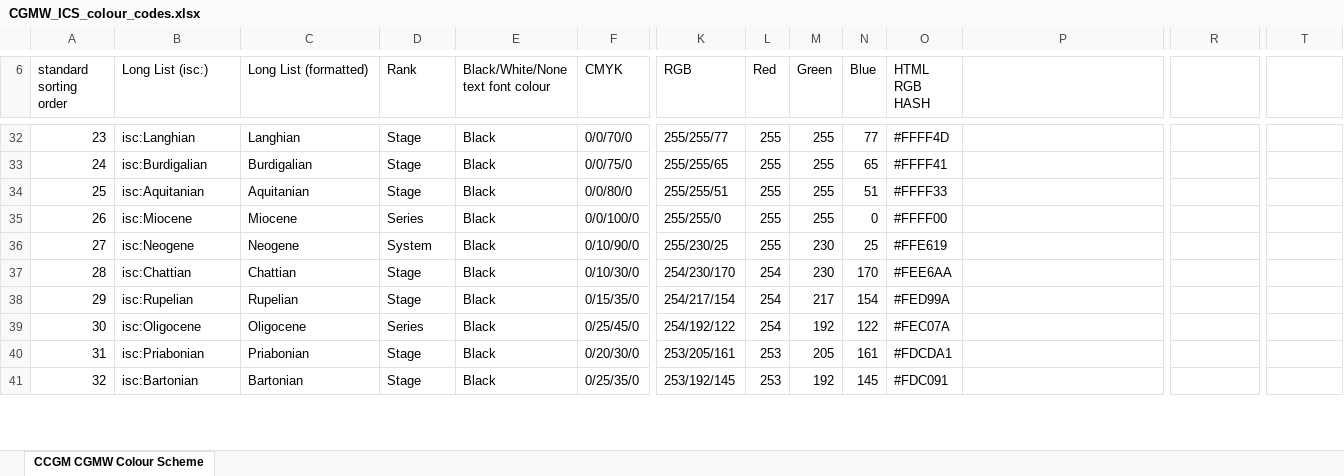
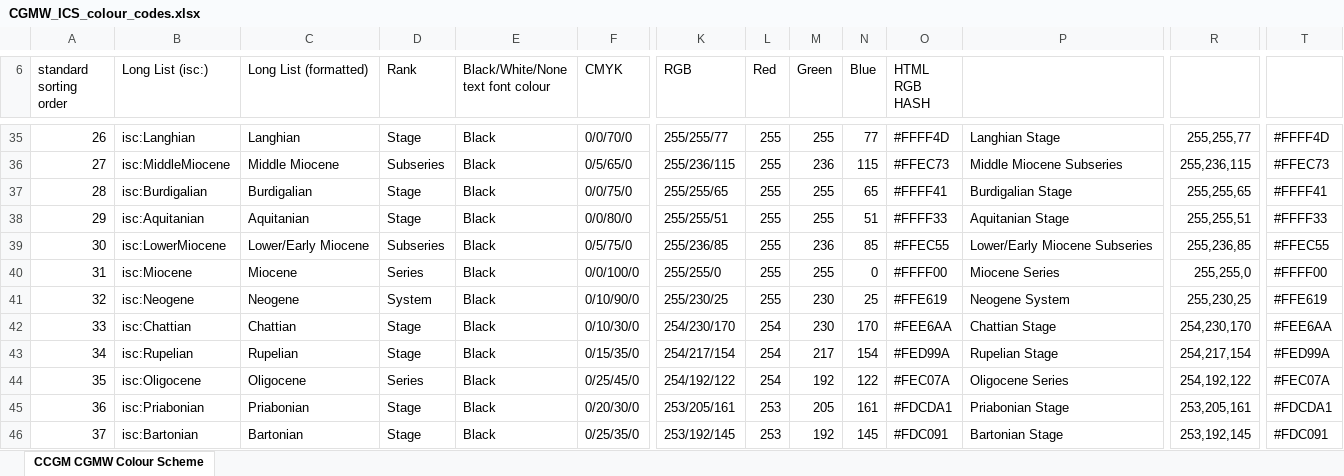
Before and after one commit to i-c-stratigraphy/i-c-stratigraphy.github.io, an Excel workbook: ICSchart/CGMW_ICS_colour_codes.xlsx, sheet CCGM CGMW Colour Scheme, drawn as a sheet; only a part is shown, gaps mark what is left out; values as stored, in another font and other column widths than the file's, no cell formats; charts and pictures not drawn; addresses are those after the commit; rows hold the shown columns only; the diff covers the shown part only; the diff names each change by its address in the sheet, - before the commit and + after, or states it on an @@ line.

```diff
--- a/ICSchart/CGMW_ICS_colour_codes.xlsx (sheet CCGM CGMW Colour Scheme)
+++ b/ICSchart/CGMW_ICS_colour_codes.xlsx (sheet CCGM CGMW Colour Scheme)
@@ column A (standard sorting order) renumbered from row 28 down @@
-P35: (empty)
+P35: Langhian Stage
-R35: (empty)
+R35: 255,255,77
-T35: (empty)
+T35: #FFFF4D
+row 36: 27 | isc:MiddleMiocene | Middle Miocene | Subseries | Black | 0/5/65/0 | 255/236/115 | 255 | 236 | 115 | #FFEC73 | Middle Miocene Subseries | 255,236,115 | #FFEC73
-P37: (empty)
+P37: Burdigalian Stage
-R37: (empty)
+R37: 255,255,65
-T37: (empty)
+T37: #FFFF41
-P38: (empty)
+P38: Aquitanian Stage
-R38: (empty)
+R38: 255,255,51
-T38: (empty)
+T38: #FFFF33
+row 39: 30 | isc:LowerMiocene | Lower/Early Miocene | Subseries | Black | 0/5/75/0 | 255/236/85 | 255 | 236 | 85 | #FFEC55 | Lower/Early Miocene Subseries | 255,236,85 | #FFEC55
-P40: (empty)
+P40: Miocene Series
-R40: (empty)
+R40: 255,255,0
-T40: (empty)
+T40: #FFFF00
-P41: (empty)
+P41: Neogene System
-R41: (empty)
+R41: 255,230,25
-T41: (empty)
+T41: #FFE619
-P42: (empty)
+P42: Chattian Stage
-R42: (empty)
+R42: 254,230,170
-T42: (empty)
+T42: #FEE6AA
-P43: (empty)
+P43: Rupelian Stage
-R43: (empty)
+R43: 254,217,154
-T43: (empty)
+T43: #FED99A
-P44: (empty)
+P44: Oligocene Series
-R44: (empty)
+R44: 254,192,122
-T44: (empty)
+T44: #FEC07A
-P45: (empty)
+P45: Priabonian Stage
-R45: (empty)
+R45: 253,205,161
-T45: (empty)
+T45: #FDCDA1
-P46: (empty)
+P46: Bartonian Stage
-R46: (empty)
+R46: 253,192,145
-T46: (empty)
+T46: #FDC091
```
Also changed, not shown: 3 added rows and 539 edited cells elsewhere in this sheet, cell formats, formulas that keep their value, charts or pictures, 5 other files.
